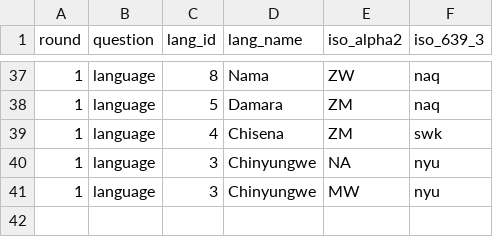
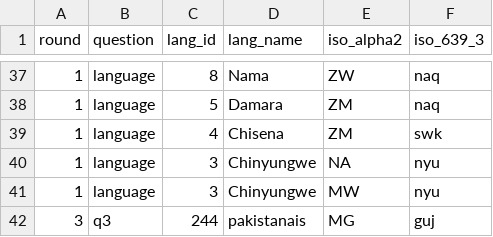
Before and after one commit to jrnold/afrobarometer-languages, a CSV file: data-raw/afrobarometer_to_iso_country_nonmatches.csv, drawn as a sheet; only a part is shown, gaps mark what is left out.

```diff
--- a/data-raw/afrobarometer_to_iso_country_nonmatches.csv
+++ b/data-raw/afrobarometer_to_iso_country_nonmatches.csv
@@ -41 +41,2 @@ round,question,lang_id,lang_name,iso_alpha2,iso_639_3
 1,language,3,Chinyungwe,MW,nyu
+3,q3,244,pakistanais,MG,guj
```
Also changed, not shown: data/afrobarometer_to_iso_639_3.csv, data/afrobarometer_to_wals.csv, 6 other files.
